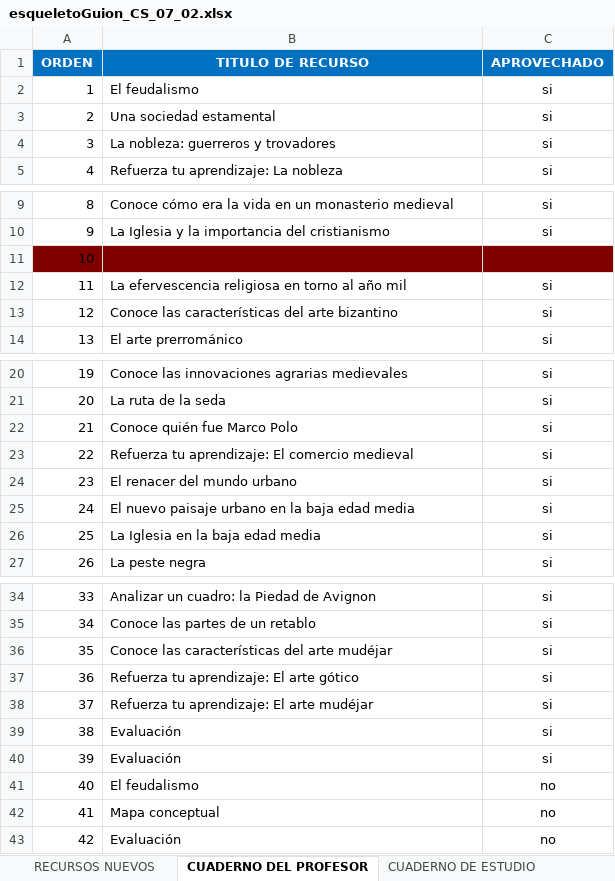
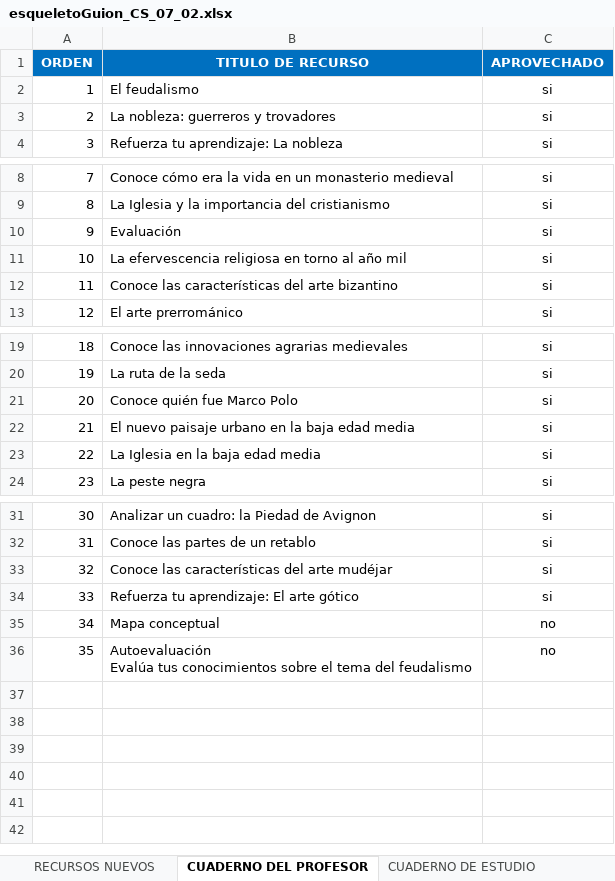
Before and after one commit to AulaPlanetaColombia/CienciasSociales, an Excel workbook: fuentes/contenidos/grado07/guion02/esqueletoGuion_CS_07_02.xlsx, sheet CUADERNO DEL PROFESOR, drawn as a sheet; only a part is shown, gaps mark what is left out; values as stored, in another font and other column widths than the file's, no borders; removed rows and columns are numbered as before the commit, all else as after; ↵ is a line break in a cell; the diff names each change by its address in the sheet, - before the commit and + after, or states it on an @@ line.

```diff
--- a/fuentes/contenidos/grado07/guion02/esqueletoGuion_CS_07_02.xlsx (sheet CUADERNO DEL PROFESOR)
+++ b/fuentes/contenidos/grado07/guion02/esqueletoGuion_CS_07_02.xlsx (sheet CUADERNO DEL PROFESOR)
-row 3: 2 | Una sociedad estamental | si
@@ column A (ORDEN) renumbered from row 3 down @@
-A10:C10 fill: #800000
+A10:C10 fill: none
-B10 (TITULO DE RECURSO): (empty)
+B10 (TITULO DE RECURSO): Evaluación
-C10 (APROVECHADO): (empty)
+C10 (APROVECHADO): si
-row 23: 22 | Refuerza tu aprendizaje: El comercio medieval | si
-row 24: 23 | El renacer del mundo urbano | si
-row 38: 37 | Refuerza tu aprendizaje: El arte mudéjar | si
-row 39: 38 | Evaluación | si
-row 40: 39 | Evaluación | si
-row 41: 40 | El feudalismo | no
-B36 (TITULO DE RECURSO): Evaluación
+B36 (TITULO DE RECURSO): Autoevaluación ↵ Evalúa tus conocimientos sobre el tema del feudalismo
```
Also changed, not shown: sheet RECURSOS APROVECHADOS, sheet CUADERNO DE ESTUDIO, sheet RECURSOS NUEVOS.
